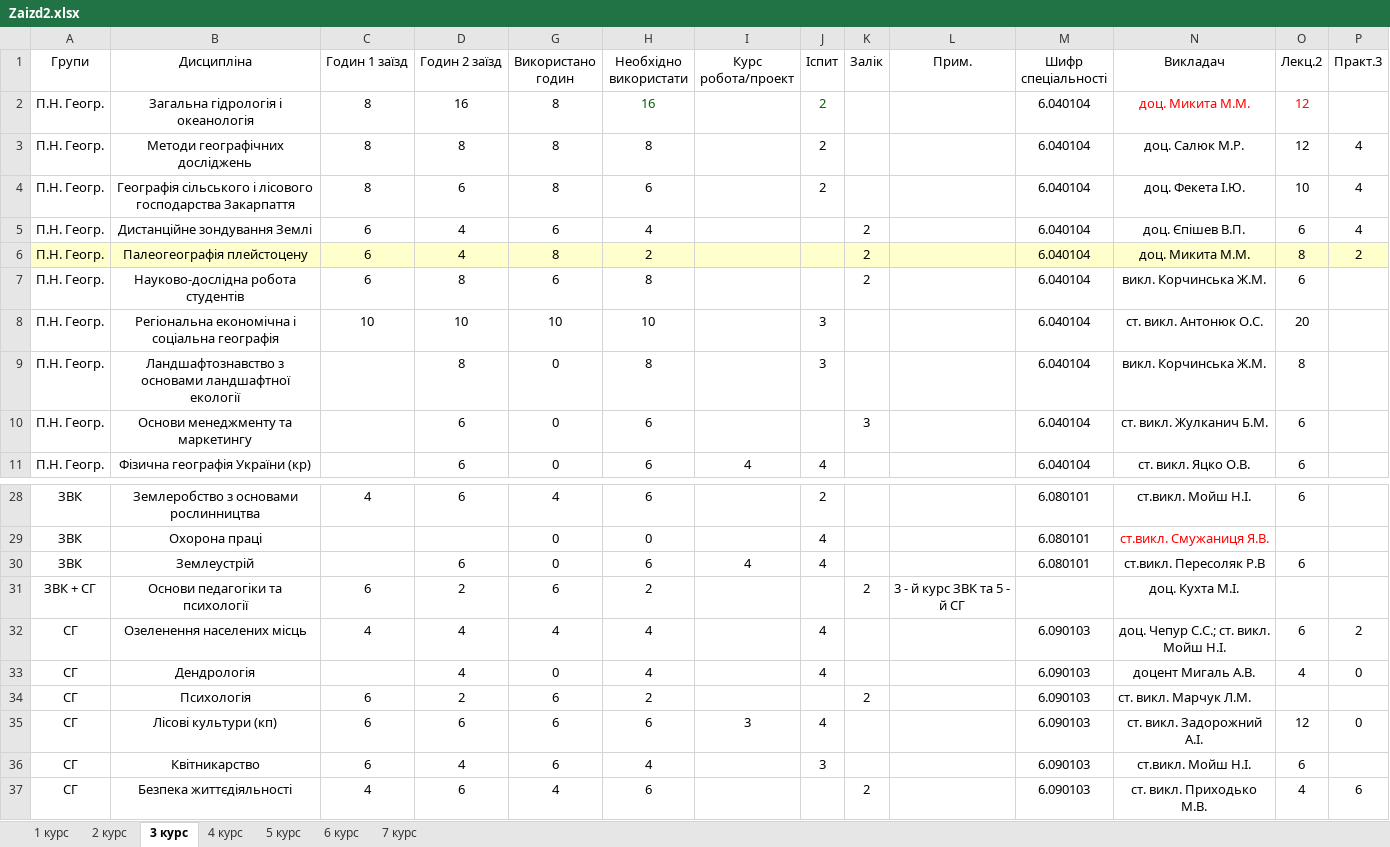
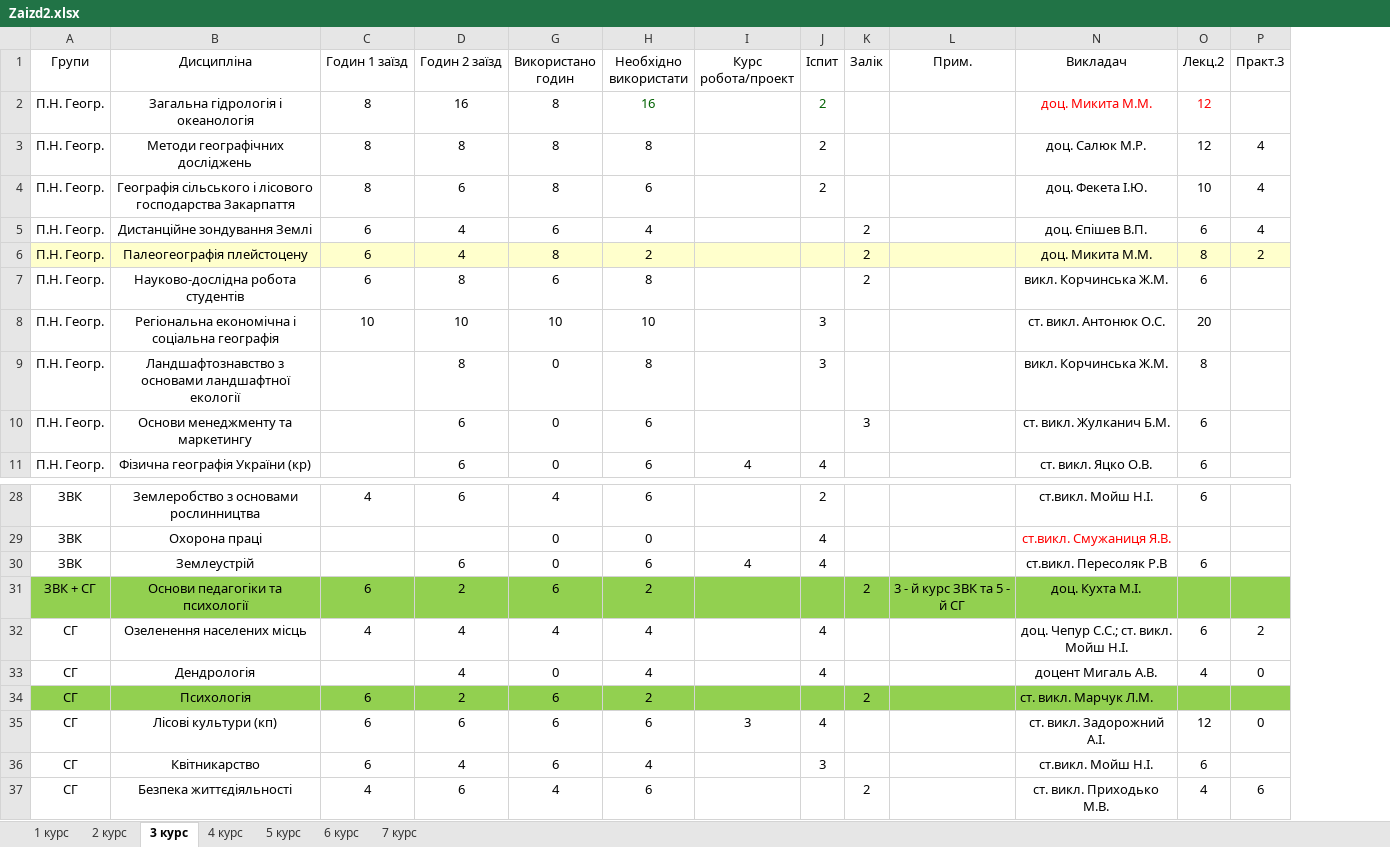
Before and after one commit to gram0001/rozklad, an Excel workbook: Zaizd2.xlsx, sheet 3 курс, drawn as a sheet; only a part is shown, gaps mark what is left out; values as stored, in another font and other column widths than the file's, no borders; table styles not drawn; the diff covers the shown part only; the diff names each change by its address in the sheet, - before the commit and + after, or states it on an @@ line.

```diff
--- a/Zaizd2.xlsx (sheet 3 курс)
+++ b/Zaizd2.xlsx (sheet 3 курс)
@@ column M (Шифр спеціальності) hidden, rows 2-11: all 6.040104; rows 28-37: 6.080101 | 6.080101 | 6.080101 |  | 6.090103 | 6.090103 | 6.090103 | 6.090103 | 6.090103 | 6.090103 @@
-A31:D31 fill: none
+A31:D31 fill: #92D050
-G31:L31 fill: none
+G31:L31 fill: #92D050
-N31:P31 fill: none
+N31:P31 fill: #92D050
-A34:D34 fill: none
+A34:D34 fill: #92D050
-G34:L34 fill: none
+G34:L34 fill: #92D050
-N34:P34 fill: none
+N34:P34 fill: #92D050
```
Also changed, not shown: cell formats elsewhere in this sheet, sheet 1 курс, sheet 5 курс, sheet 2 курс, sheet 6 курс, sheet 4 курс, Rozklad_2zaizd.xlsx.
